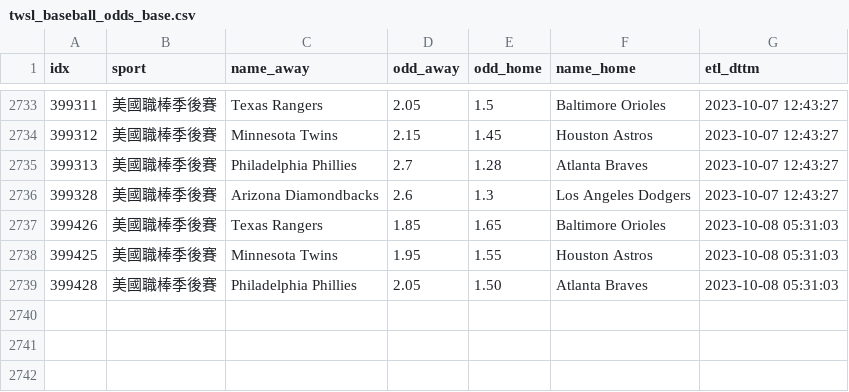
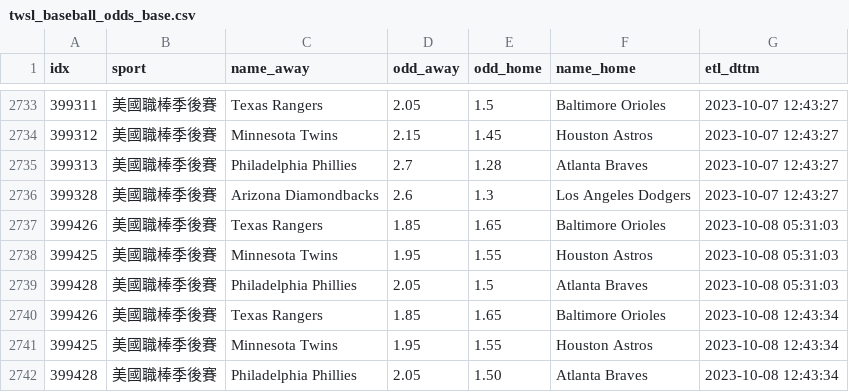
Before and after one commit to achilles0926/tw_sport_lottery, a CSV file: twsl_baseball_odds_base.csv, drawn as a sheet; only a part is shown, gaps mark what is left out.

```diff
--- a/twsl_baseball_odds_base.csv
+++ b/twsl_baseball_odds_base.csv
@@ -2738,2 +2738,5 @@
 399425,美國職棒季後賽,Minnesota Twins,1.95,1.55,Houston Astros,2023-10-08 05:31:03
-399428,美國職棒季後賽,Philadelphia Phillies,2.05,1.50,Atlanta Braves,2023-10-08 05:31:03
+399428,美國職棒季後賽,Philadelphia Phillies,2.05,1.5,Atlanta Braves,2023-10-08 05:31:03
+399426,美國職棒季後賽,Texas Rangers,1.85,1.65,Baltimore Orioles,2023-10-08 12:43:34
+399425,美國職棒季後賽,Minnesota Twins,1.95,1.55,Houston Astros,2023-10-08 12:43:34
+399428,美國職棒季後賽,Philadelphia Phillies,2.05,1.50,Atlanta Braves,2023-10-08 12:43:34
```
Also changed, not shown: twsl_baseball_odds_backup.csv, twsl_baseball_odds_new.csv.
